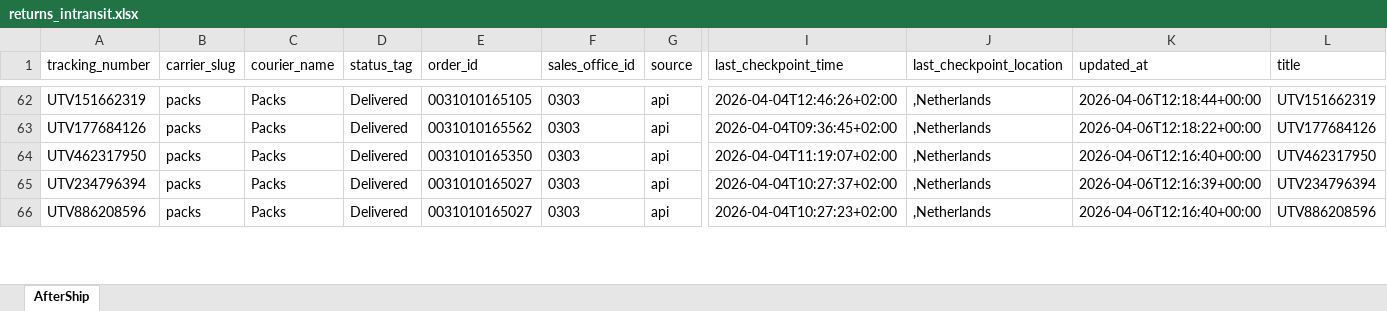
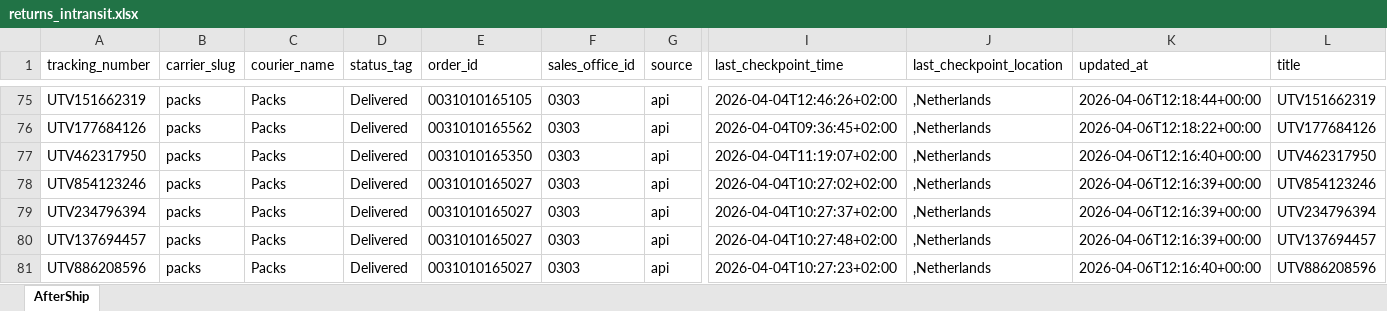
Before and after one commit to Gleamm89/Return-Shipments, an Excel workbook: docs/data/returns_intransit.xlsx, sheet AfterShip, drawn as a sheet; only a part is shown, gaps mark what is left out; values as stored, in another font and other column widths than the file's, no borders; rows hold the shown columns only; the diff covers the shown part only; the diff names each change by its address in the sheet, - before the commit and + after, or states it on an @@ line.

```diff
--- a/docs/data/returns_intransit.xlsx (sheet AfterShip)
+++ b/docs/data/returns_intransit.xlsx (sheet AfterShip)
+row 78: UTV854123246 | packs | Packs | Delivered | 0031010165027 | 0303 | api | 2026-04-04T10:27:02+02:00 | ,Netherlands | 2026-04-06T12:16:39+00:00 | UTV854123246
+row 80: UTV137694457 | packs | Packs | Delivered | 0031010165027 | 0303 | api | 2026-04-04T10:27:48+02:00 | ,Netherlands | 2026-04-06T12:16:39+00:00 | UTV137694457
```
Also changed, not shown: 65 added rows, 67 removed rows, 33 moved rows and 50 edited cells elsewhere in this sheet, 2 other files.
